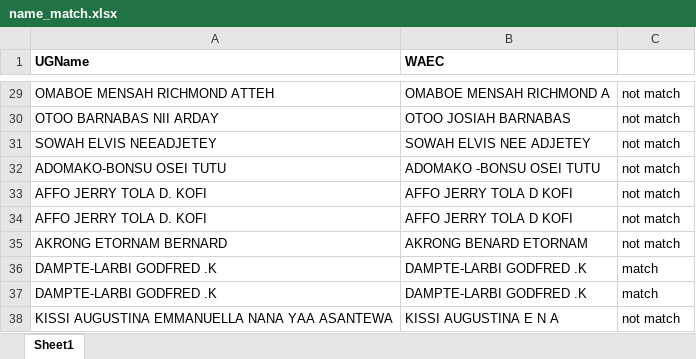
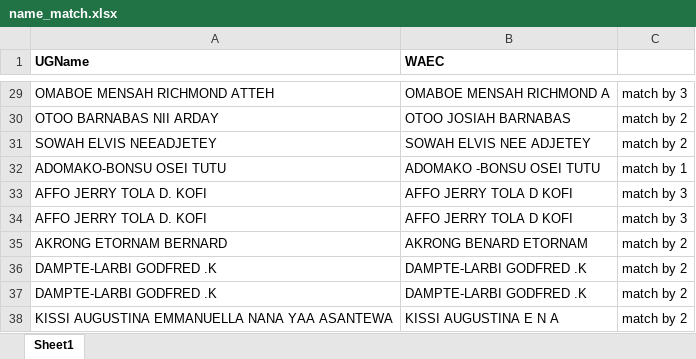
Before and after one commit to Redeemm/excelCompare, an Excel workbook: name_match.xlsx, sheet Sheet1, drawn as a sheet; only a part is shown, gaps mark what is left out; values as stored, in another font and other column widths than the file's, no borders; the diff covers the shown part only; the diff names each change by its address in the sheet, - before the commit and + after, or states it on an @@ line.

```diff
--- a/name_match.xlsx (sheet Sheet1)
+++ b/name_match.xlsx (sheet Sheet1)
-C29: not match
+C29: match by 3
-C30:C31: not match
+C30:C31: match by 2
-C32: not match
+C32: match by 1
-C33:C34: not match
+C33:C34: match by 3
-C35: not match
+C35: match by 2
-C36:C37: match
+C36:C37: match by 2
-C38: not match
+C38: match by 2
```
Also changed, not shown: 27 edited cells elsewhere in this sheet, 1 other file.
